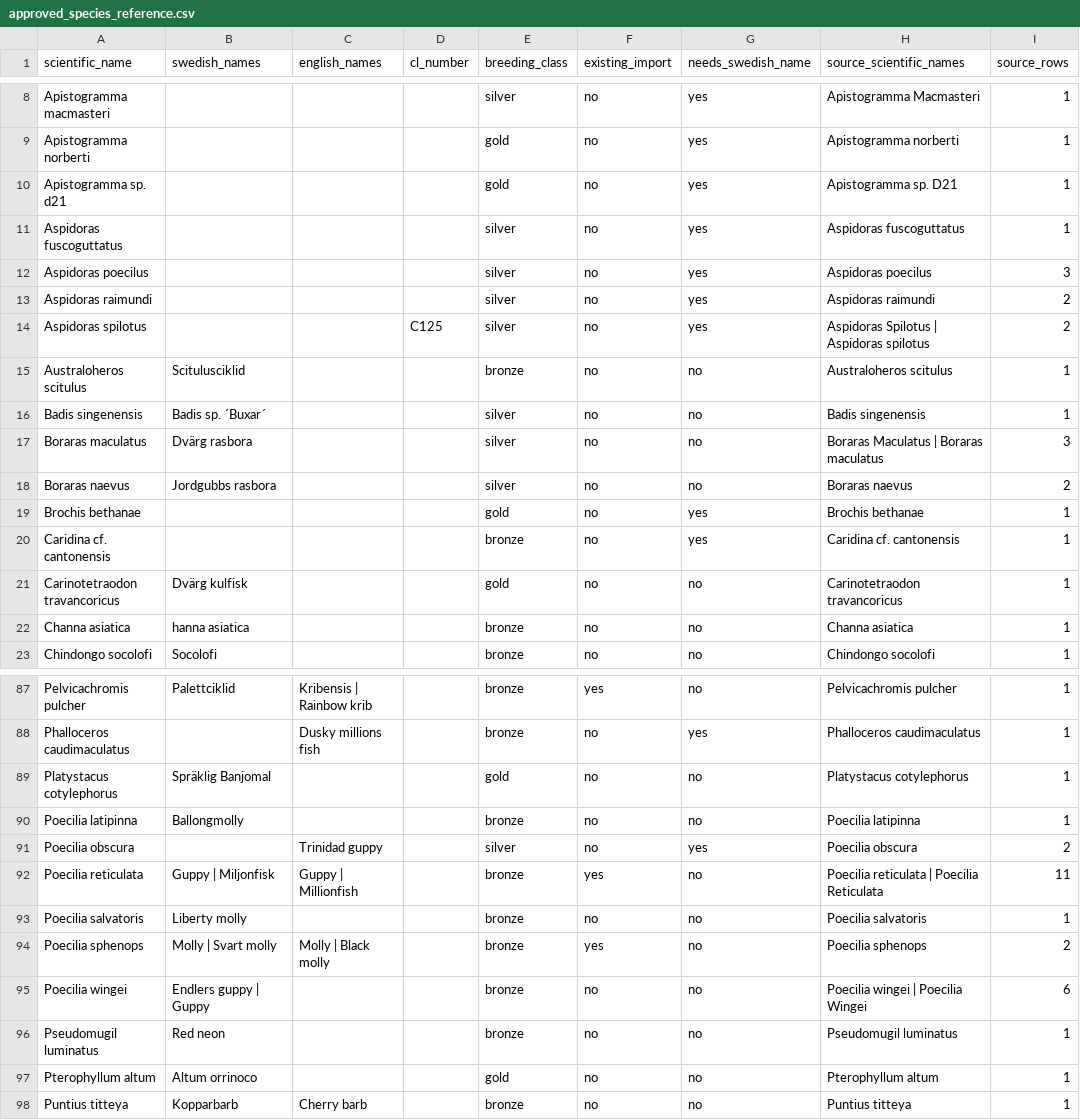
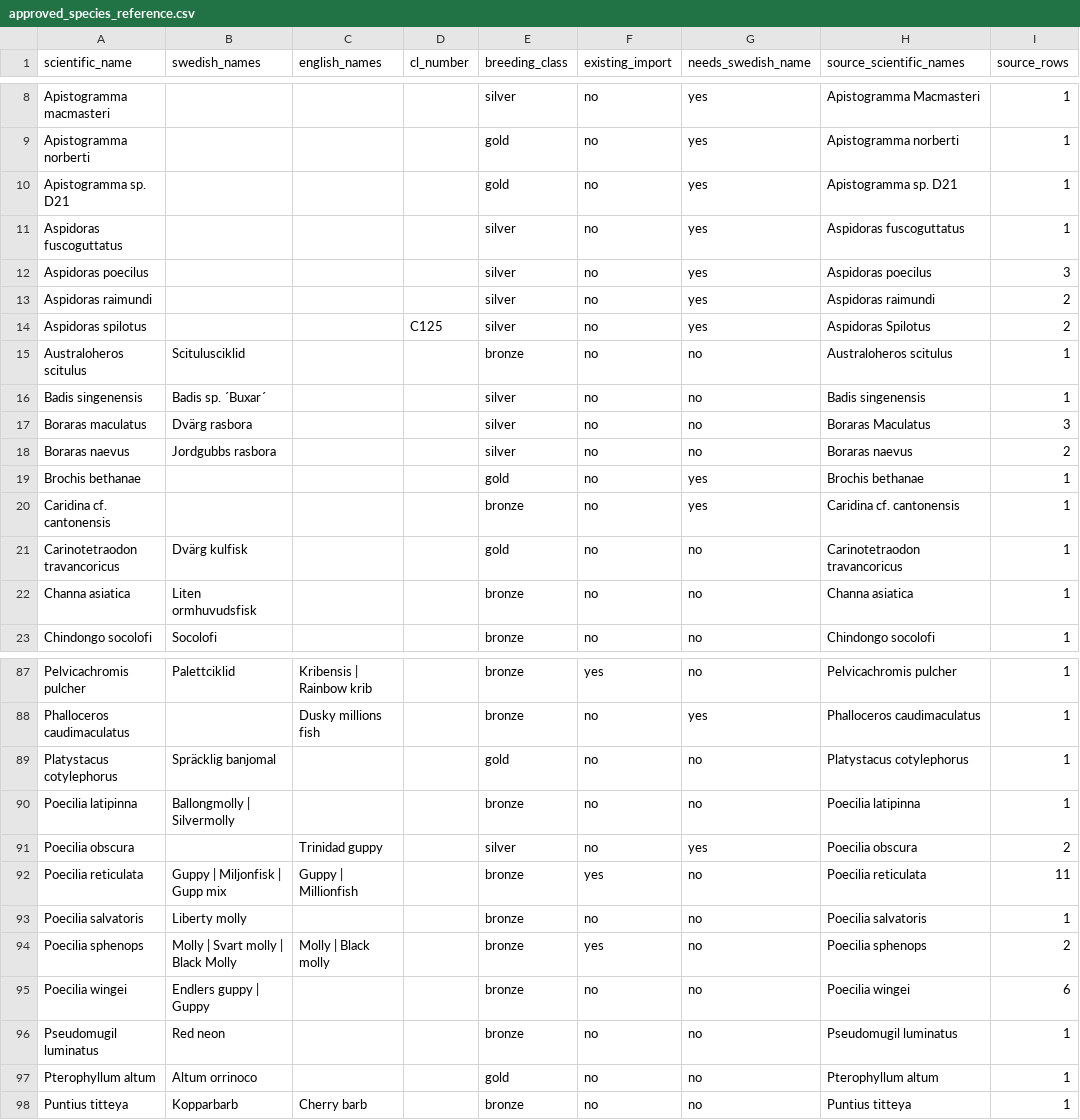
Before and after one commit to Perrow/sarf-breeder-award, a CSV file: data/species/approved_species_reference.csv, drawn as a sheet; only a part is shown, gaps mark what is left out; the diff covers the shown part only.

Commit message:
Rätta och komplettera referenslistan

```diff
--- a/data/species/approved_species_reference.csv
+++ b/data/species/approved_species_reference.csv
@@ -9,3 +9,3 @@ Apistogramma macmasteri,,,,silver,no,yes,Apistogramma Macmasteri,1
 Apistogramma norberti,,,,gold,no,yes,Apistogramma norberti,1
-Apistogramma sp. d21,,,,gold,no,yes,Apistogramma sp. D21,1
+Apistogramma sp. D21,,,,gold,no,yes,Apistogramma sp. D21,1
 Aspidoras fuscoguttatus,,,,silver,no,yes,Aspidoras fuscoguttatus,1
@@ -13,6 +13,6 @@ Aspidoras poecilus,,,,silver,no,yes,Aspidoras poecilus,3
 Aspidoras raimundi,,,,silver,no,yes,Aspidoras raimundi,2
-Aspidoras spilotus,, ,C125,silver,no,yes,Aspidoras Spilotus | Aspidoras spilotus,2
+Aspidoras spilotus,,,C125,silver,no,yes,Aspidoras Spilotus,2
 Australoheros scitulus,Scitulusciklid,,,bronze,no,no,Australoheros scitulus,1
 Badis singenensis,Badis sp. ´Buxar´,,,silver,no,no,Badis singenensis,1
-Boraras maculatus,Dvärg rasbora,,,silver,no,no,Boraras Maculatus | Boraras maculatus,3
+Boraras maculatus,Dvärg rasbora,,,silver,no,no,Boraras Maculatus,3
 Boraras naevus,Jordgubbs rasbora,,,silver,no,no,Boraras naevus,2
@@ -21,3 +21,3 @@ Caridina cf. cantonensis,,,,bronze,no,yes,Caridina cf. cantonensis,1
 Carinotetraodon travancoricus,Dvärg kulfisk,,,gold,no,no,Carinotetraodon travancoricus,1
-Channa asiatica,hanna asiatica,,,bronze,no,no,Channa asiatica,1
+Channa asiatica,Liten ormhuvudsfisk,,,bronze,no,no,Channa asiatica,1
 Chindongo socolofi,Socolofi,,,bronze,no,no,Chindongo socolofi,1
@@ -88,9 +88,9 @@ Pelvicachromis pulcher,Palettciklid,Kribensis | Rainbow krib,,bronze,yes,no,Pelv
 Phalloceros caudimaculatus,,Dusky millions fish,,bronze,no,yes,Phalloceros caudimaculatus,1
-Platystacus cotylephorus,Spräklig Banjomal,,,gold,no,no,Platystacus cotylephorus,1
-Poecilia latipinna,Ballongmolly,,,bronze,no,no,Poecilia latipinna,1
+Platystacus cotylephorus,Spräcklig banjomal,,,gold,no,no,Platystacus cotylephorus,1
+Poecilia latipinna,Ballongmolly | Silvermolly,,,bronze,no,no,Poecilia latipinna,1
 Poecilia obscura,,Trinidad guppy,,silver,no,yes,Poecilia obscura,2
-Poecilia reticulata,Guppy | Miljonfisk,Guppy | Millionfish,,bronze,yes,no,Poecilia reticulata | Poecilia Reticulata,11
+Poecilia reticulata,Guppy | Miljonfisk | Gupp mix,Guppy | Millionfish,,bronze,yes,no,Poecilia reticulata,11
 Poecilia salvatoris,Liberty molly,,,bronze,no,no,Poecilia salvatoris,1
-Poecilia sphenops,Molly | Svart molly,Molly | Black molly,,bronze,yes,no,Poecilia sphenops,2
-Poecilia wingei,Endlers guppy | Guppy,,,bronze,no,no,Poecilia wingei | Poecilia Wingei,6
+Poecilia sphenops,Molly | Svart molly | Black Molly,Molly | Black molly,,bronze,yes,no,Poecilia sphenops,2
+Poecilia wingei,Endlers guppy | Guppy,,,bronze,no,no,Poecilia wingei,6
 Pseudomugil luminatus,Red neon,,,bronze,no,no,Pseudomugil luminatus,1
```
Also changed, not shown: 13 edited cells elsewhere in this file.
